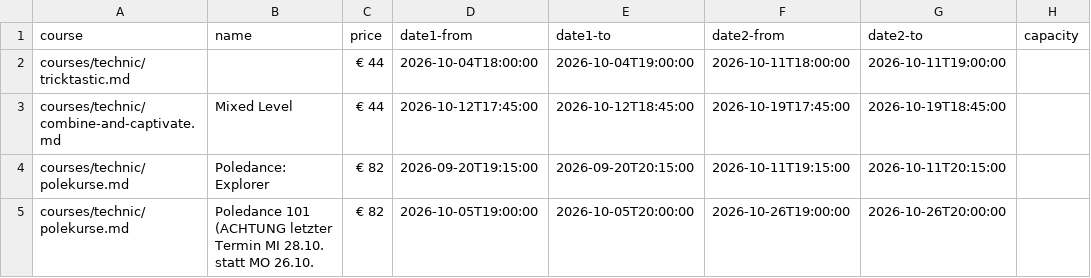
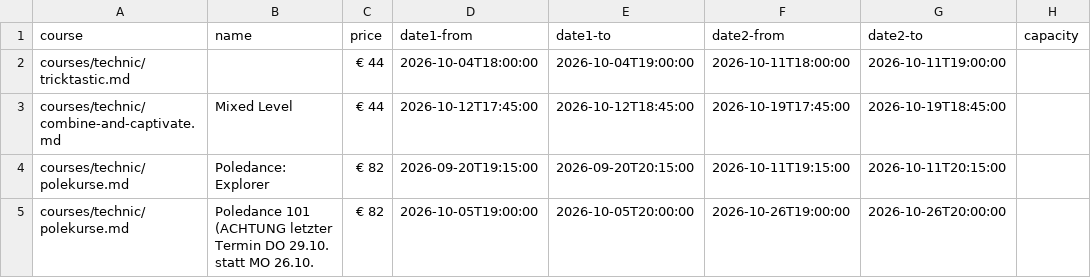
Before and after one commit to ivypoledance/ivypoledance.github.io, a CSV file: coursedates.csv, drawn as a sheet.

Commit message:
Update coursedates.csv

```diff
--- a/coursedates.csv
+++ b/coursedates.csv
@@ -4,2 +4,2 @@ courses/technic/combine-and-captivate.md,Mixed Level,€ 44,2026-10-12T17:45:00,
 courses/technic/polekurse.md,Poledance: Explorer,€ 82,2026-09-20T19:15:00,2026-09-20T20:15:00,2026-10-11T19:15:00,2026-10-11T20:15:00,
-courses/technic/polekurse.md,Poledance 101 (ACHTUNG letzter Termin MI 28.10. statt MO 26.10.,€ 82,2026-10-05T19:00:00,2026-10-05T20:00:00,2026-10-26T19:00:00,2026-10-26T20:00:00,
+courses/technic/polekurse.md,Poledance 101 (ACHTUNG letzter Termin DO 29.10. statt MO 26.10.,€ 82,2026-10-05T19:00:00,2026-10-05T20:00:00,2026-10-26T19:00:00,2026-10-26T20:00:00,
```
